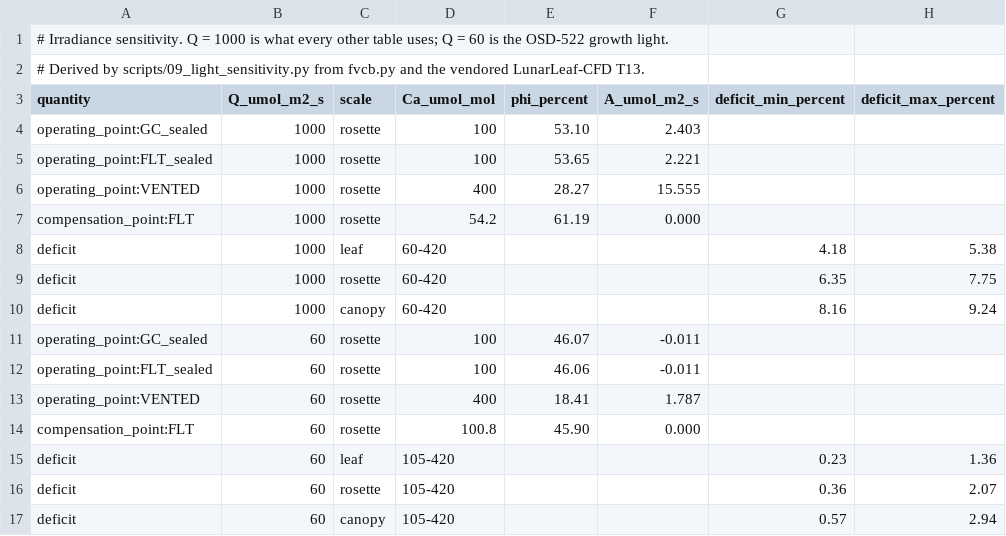
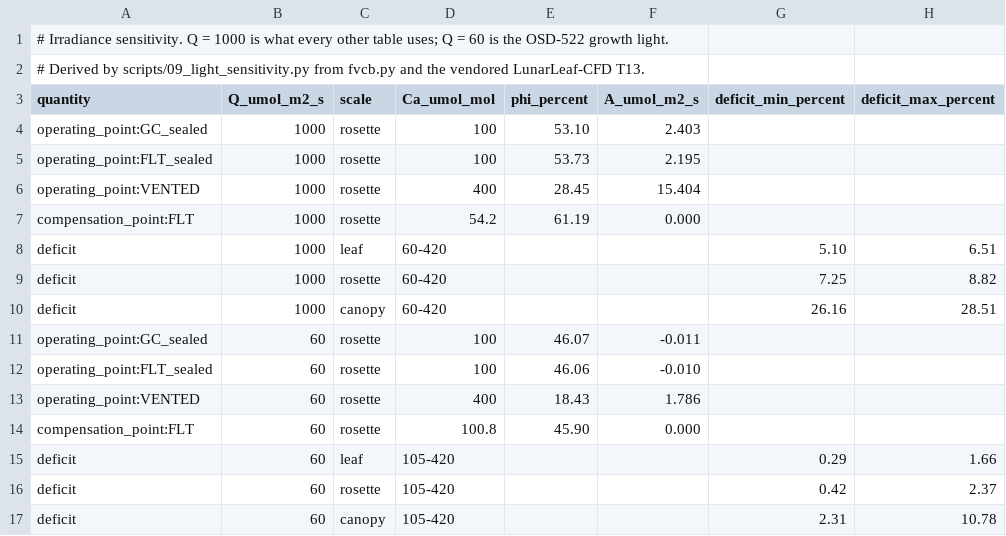
Before and after one commit to dr-richard-barker/Photorespiration_multiomics_microgravity, a TSV file: results/tables/T13_light_sensitivity.tsv, drawn as a sheet.

```diff
--- a/results/tables/T13_light_sensitivity.tsv
+++ b/results/tables/T13_light_sensitivity.tsv
@@ -4,14 +4,14 @@ quantity	Q_umol_m2_s	scale	Ca_umol_mol	phi_percent	A_umol_m2_s	deficit_min_perce
 operating_point:GC_sealed	1000	rosette	100	53.10	2.403		
-operating_point:FLT_sealed	1000	rosette	100	53.65	2.221		
-operating_point:VENTED	1000	rosette	400	28.27	15.555		
+operating_point:FLT_sealed	1000	rosette	100	53.73	2.195		
+operating_point:VENTED	1000	rosette	400	28.45	15.404		
 compensation_point:FLT	1000	rosette	54.2	61.19	0.000		
-deficit	1000	leaf	60-420			4.18	5.38
-deficit	1000	rosette	60-420			6.35	7.75
-deficit	1000	canopy	60-420			8.16	9.24
+deficit	1000	leaf	60-420			5.10	6.51
+deficit	1000	rosette	60-420			7.25	8.82
+deficit	1000	canopy	60-420			26.16	28.51
 operating_point:GC_sealed	60	rosette	100	46.07	-0.011		
-operating_point:FLT_sealed	60	rosette	100	46.06	-0.011		
-operating_point:VENTED	60	rosette	400	18.41	1.787		
+operating_point:FLT_sealed	60	rosette	100	46.06	-0.010		
+operating_point:VENTED	60	rosette	400	18.43	1.786		
 compensation_point:FLT	60	rosette	100.8	45.90	0.000		
-deficit	60	leaf	105-420			0.23	1.36
-deficit	60	rosette	105-420			0.36	2.07
-deficit	60	canopy	105-420			0.57	2.94
+deficit	60	leaf	105-420			0.29	1.66
+deficit	60	rosette	105-420			0.42	2.37
+deficit	60	canopy	105-420			2.31	10.78
```
Also changed, not shown: data/lunarleaf/T13_boundary_layer.csv, data/lunarleaf_gbl_sweep.csv, 43 other files.
